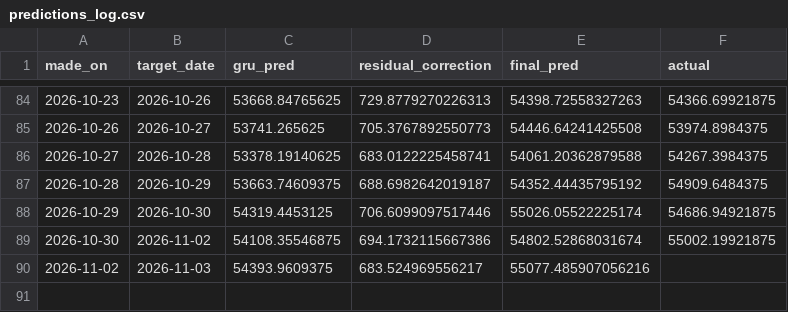
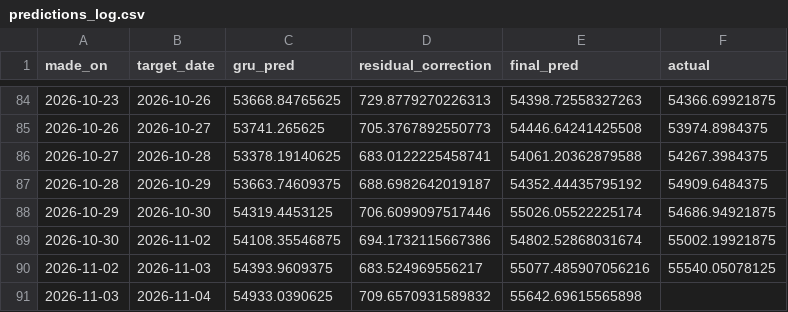
Before and after one commit to ArdraPushpakumar/banknifty-predictor, a CSV file: data/predictions_log.csv, drawn as a sheet; only a part is shown, gaps mark what is left out.

```diff
--- a/data/predictions_log.csv
+++ b/data/predictions_log.csv
@@ -89,2 +89,3 @@ made_on,target_date,gru_pred,residual_correction,final_pred,actual
 2026-10-30,2026-11-02,54108.35546875,694.1732115667386,54802.52868031674,55002.19921875
-2026-11-02,2026-11-03,54393.9609375,683.524969556217,55077.485907056216,
+2026-11-02,2026-11-03,54393.9609375,683.524969556217,55077.485907056216,55540.05078125
+2026-11-03,2026-11-04,54933.0390625,709.6570931589832,55642.69615565898,
```
Also changed, not shown: data/banknifty_history.csv, data/residual_log.csv.
